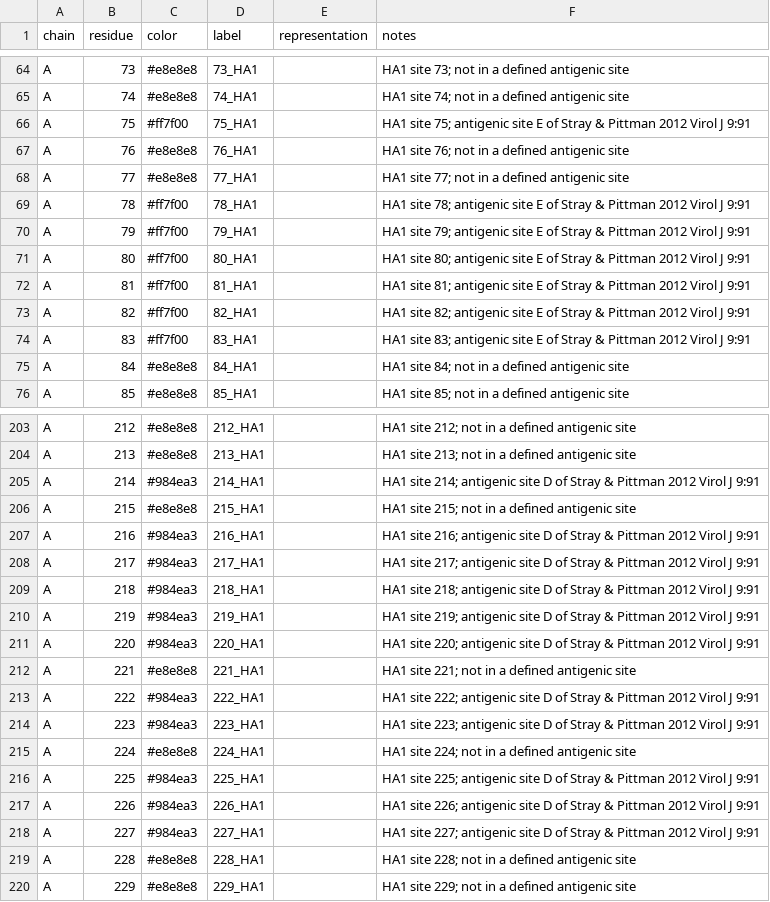
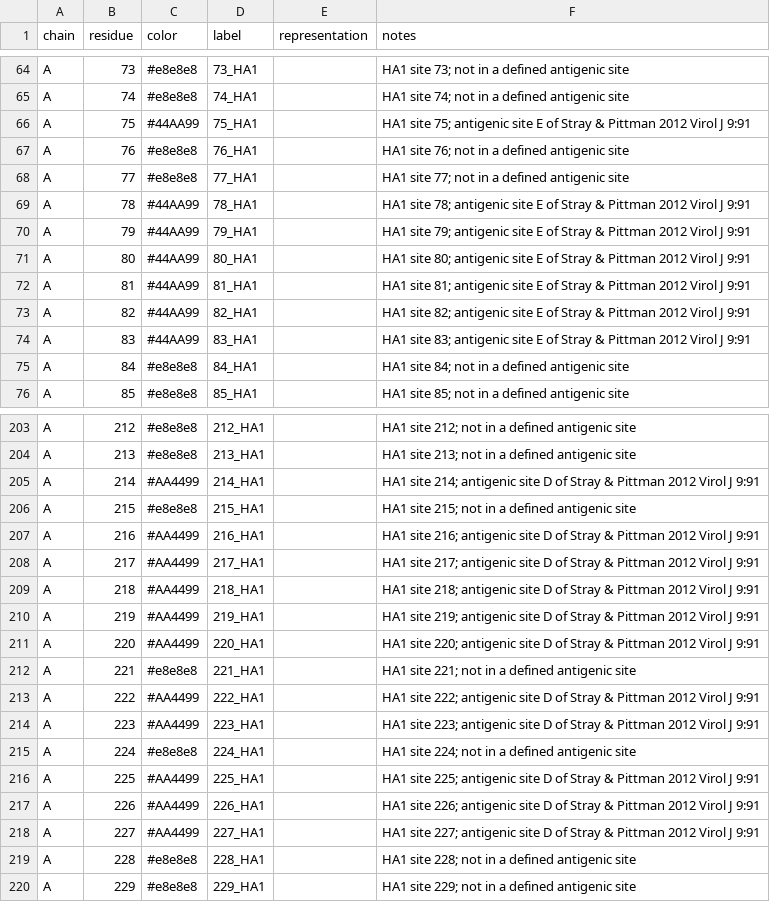
Before and after one commit to jbloomlab/prot-struct-viz, a CSV file: examples/8faw_antigenic_regions/antigenic-regions.csv, drawn as a sheet; only a part is shown, gaps mark what is left out; the diff covers the shown part only.

Commit message:
Color the antigenic regions so nothing competes with the mutation red (#12)
SITE_COLORS["A"] and MUTATED_COLOR were the same hex, #e41a1c: site A and "this
residue changed" were literally the same red, one view apart in the same page.
Site E's #ff7f00 was the next-nearest thing to it.

Both the H3 and H1 examples now use the cool subset of Paul Tol's "muted"
scheme -- indigo, cyan, green, purple, teal. The point is not the individual
colors but that all five are cool, so warm on these structures means "changed
or added": the red of a mutated site, the gold of a glycan, nothing else. Green
stays on site C / Ca1 and purple on site D / Ca2, so only the colors that had
to move got new names. The scheme is colorblind-safe; Set1 was not.

Nothing biological moved, and it is checked rather than asserted:
reconstructing each old CSV and applying the five-color substitution reproduces
the new file byte for byte. Row counts and site sizes unchanged; the two
mutation CSVs are untouched, so red is now confined to them.

Also levels every caption heading at ##. Two of the six opened at #, so the
single-view examples rendered an <h1> where the H3 example rendered an <h2>.

```diff
--- a/examples/8faw_antigenic_regions/antigenic-regions.csv
+++ b/examples/8faw_antigenic_regions/antigenic-regions.csv
@@ -65,11 +65,11 @@ A,73,#e8e8e8,73_HA1,,HA1 site 73; not in a defined antigenic site
 A,74,#e8e8e8,74_HA1,,HA1 site 74; not in a defined antigenic site
-A,75,#ff7f00,75_HA1,,HA1 site 75; antigenic site E of Stray & Pittman 2012 Virol J 9:91
+A,75,#44AA99,75_HA1,,HA1 site 75; antigenic site E of Stray & Pittman 2012 Virol J 9:91
 A,76,#e8e8e8,76_HA1,,HA1 site 76; not in a defined antigenic site
 A,77,#e8e8e8,77_HA1,,HA1 site 77; not in a defined antigenic site
-A,78,#ff7f00,78_HA1,,HA1 site 78; antigenic site E of Stray & Pittman 2012 Virol J 9:91
-A,79,#ff7f00,79_HA1,,HA1 site 79; antigenic site E of Stray & Pittman 2012 Virol J 9:91
-A,80,#ff7f00,80_HA1,,HA1 site 80; antigenic site E of Stray & Pittman 2012 Virol J 9:91
-A,81,#ff7f00,81_HA1,,HA1 site 81; antigenic site E of Stray & Pittman 2012 Virol J 9:91
-A,82,#ff7f00,82_HA1,,HA1 site 82; antigenic site E of Stray & Pittman 2012 Virol J 9:91
-A,83,#ff7f00,83_HA1,,HA1 site 83; antigenic site E of Stray & Pittman 2012 Virol J 9:91
+A,78,#44AA99,78_HA1,,HA1 site 78; antigenic site E of Stray & Pittman 2012 Virol J 9:91
+A,79,#44AA99,79_HA1,,HA1 site 79; antigenic site E of Stray & Pittman 2012 Virol J 9:91
+A,80,#44AA99,80_HA1,,HA1 site 80; antigenic site E of Stray & Pittman 2012 Virol J 9:91
+A,81,#44AA99,81_HA1,,HA1 site 81; antigenic site E of Stray & Pittman 2012 Virol J 9:91
+A,82,#44AA99,82_HA1,,HA1 site 82; antigenic site E of Stray & Pittman 2012 Virol J 9:91
+A,83,#44AA99,83_HA1,,HA1 site 83; antigenic site E of Stray & Pittman 2012 Virol J 9:91
 A,84,#e8e8e8,84_HA1,,HA1 site 84; not in a defined antigenic site
@@ -204,16 +204,16 @@ A,212,#e8e8e8,212_HA1,,HA1 site 212; not in a defined antigenic site
 A,213,#e8e8e8,213_HA1,,HA1 site 213; not in a defined antigenic site
-A,214,#984ea3,214_HA1,,HA1 site 214; antigenic site D of Stray & Pittman 2012 Virol J 9:91
+A,214,#AA4499,214_HA1,,HA1 site 214; antigenic site D of Stray & Pittman 2012 Virol J 9:91
 A,215,#e8e8e8,215_HA1,,HA1 site 215; not in a defined antigenic site
-A,216,#984ea3,216_HA1,,HA1 site 216; antigenic site D of Stray & Pittman 2012 Virol J 9:91
-A,217,#984ea3,217_HA1,,HA1 site 217; antigenic site D of Stray & Pittman 2012 Virol J 9:91
-A,218,#984ea3,218_HA1,,HA1 site 218; antigenic site D of Stray & Pittman 2012 Virol J 9:91
-A,219,#984ea3,219_HA1,,HA1 site 219; antigenic site D of Stray & Pittman 2012 Virol J 9:91
-A,220,#984ea3,220_HA1,,HA1 site 220; antigenic site D of Stray & Pittman 2012 Virol J 9:91
+A,216,#AA4499,216_HA1,,HA1 site 216; antigenic site D of Stray & Pittman 2012 Virol J 9:91
+A,217,#AA4499,217_HA1,,HA1 site 217; antigenic site D of Stray & Pittman 2012 Virol J 9:91
+A,218,#AA4499,218_HA1,,HA1 site 218; antigenic site D of Stray & Pittman 2012 Virol J 9:91
+A,219,#AA4499,219_HA1,,HA1 site 219; antigenic site D of Stray & Pittman 2012 Virol J 9:91
+A,220,#AA4499,220_HA1,,HA1 site 220; antigenic site D of Stray & Pittman 2012 Virol J 9:91
 A,221,#e8e8e8,221_HA1,,HA1 site 221; not in a defined antigenic site
-A,222,#984ea3,222_HA1,,HA1 site 222; antigenic site D of Stray & Pittman 2012 Virol J 9:91
-A,223,#984ea3,223_HA1,,HA1 site 223; antigenic site D of Stray & Pittman 2012 Virol J 9:91
+A,222,#AA4499,222_HA1,,HA1 site 222; antigenic site D of Stray & Pittman 2012 Virol J 9:91
+A,223,#AA4499,223_HA1,,HA1 site 223; antigenic site D of Stray & Pittman 2012 Virol J 9:91
 A,224,#e8e8e8,224_HA1,,HA1 site 224; not in a defined antigenic site
-A,225,#984ea3,225_HA1,,HA1 site 225; antigenic site D of Stray & Pittman 2012 Virol J 9:91
-A,226,#984ea3,226_HA1,,HA1 site 226; antigenic site D of Stray & Pittman 2012 Virol J 9:91
-A,227,#984ea3,227_HA1,,HA1 site 227; antigenic site D of Stray & Pittman 2012 Virol J 9:91
+A,225,#AA4499,225_HA1,,HA1 site 225; antigenic site D of Stray & Pittman 2012 Virol J 9:91
+A,226,#AA4499,226_HA1,,HA1 site 226; antigenic site D of Stray & Pittman 2012 Virol J 9:91
+A,227,#AA4499,227_HA1,,HA1 site 227; antigenic site D of Stray & Pittman 2012 Virol J 9:91
 A,228,#e8e8e8,228_HA1,,HA1 site 228; not in a defined antigenic site
```
Also changed, not shown: 64 edited cells elsewhere in this file, examples/9gsp_antigenic_regions/coloring.csv, 7 other files.
